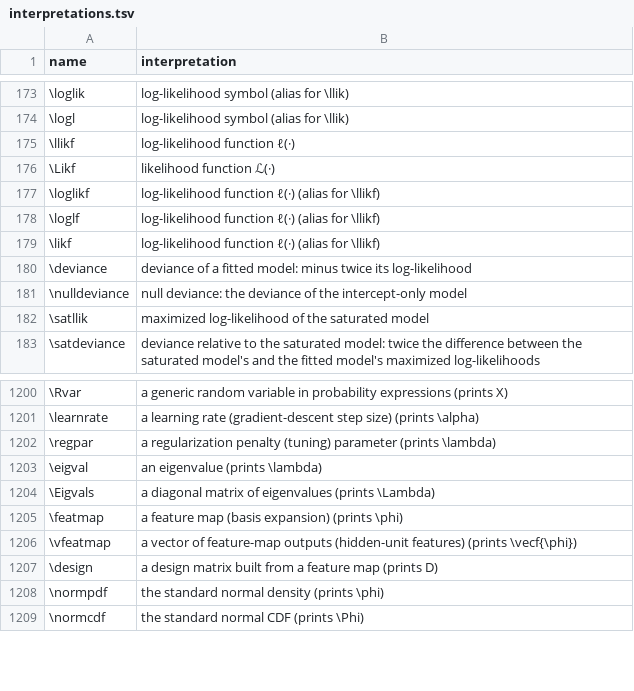
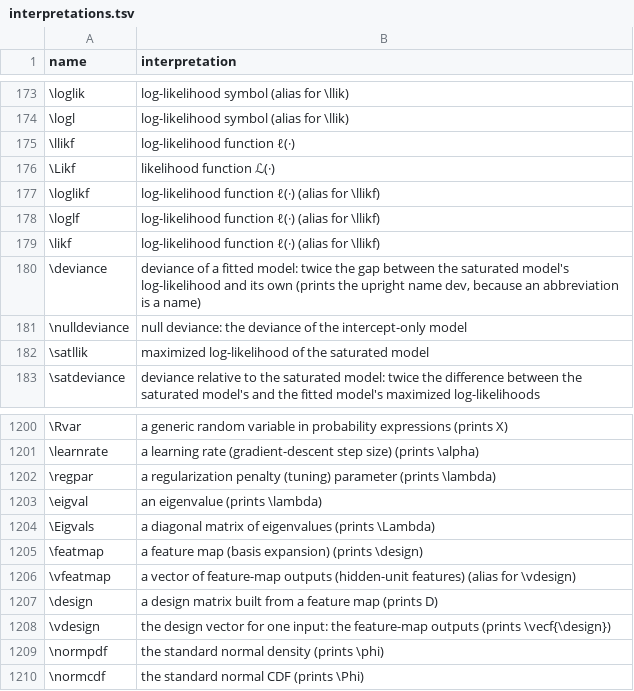
Before and after one commit to Morrison-Lab/macros, a TSV file: interpretations.tsv, drawn as a sheet; only a part is shown, gaps mark what is left out.

```diff
--- a/interpretations.tsv
+++ b/interpretations.tsv
@@ -179,3 +179,3 @@ name	interpretation
 \likf	log-likelihood function ℓ(·) (alias for \llikf)
-\deviance	deviance of a fitted model: minus twice its log-likelihood
+\deviance	deviance of a fitted model: twice the gap between the saturated model's log-likelihood and its own (prints the upright name dev, because an abbreviation is a name)
 \nulldeviance	null deviance: the deviance of the intercept-only model
@@ -1204,5 +1204,6 @@ name	interpretation
 \Eigvals	a diagonal matrix of eigenvalues (prints \Lambda)
-\featmap	a feature map (basis expansion) (prints \phi)
-\vfeatmap	a vector of feature-map outputs (hidden-unit features) (prints \vecf{\phi})
+\featmap	a feature map (basis expansion) (prints \design)
+\vfeatmap	a vector of feature-map outputs (hidden-unit features) (alias for \vdesign)
 \design	a design matrix built from a feature map (prints D)
+\vdesign	the design vector for one input: the feature-map outputs (prints \vecf{\design})
 \normpdf	the standard normal density (prints \phi)
```
Also changed, not shown: 3 other files.
